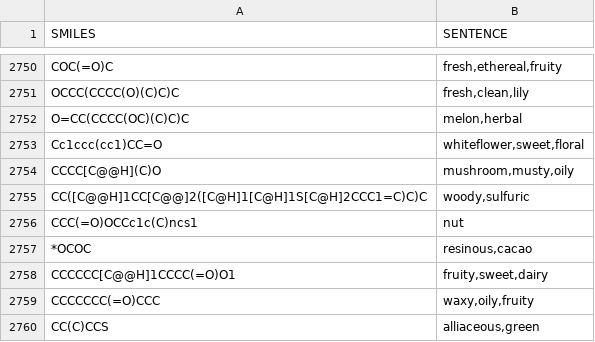
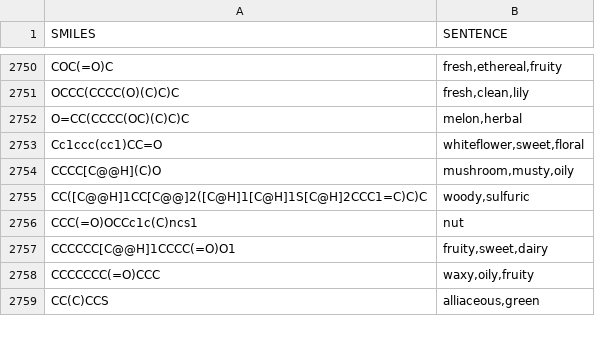
Before and after one commit to m4il/BlueNose, a CSV file: data/train.csv, drawn as a sheet; only a part is shown, gaps mark what is left out; the diff names each change by its address in the sheet, - before the commit and + after, or states it on an @@ line.

Commit message:
one ground truth value

```diff
--- a/data/train.csv
+++ b/data/train.csv
-row 2757: *OCOC | resinous,cacao
```
Also changed, not shown: 2 other files.
